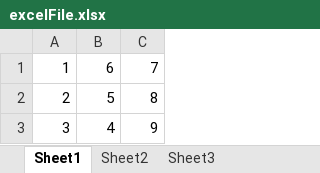
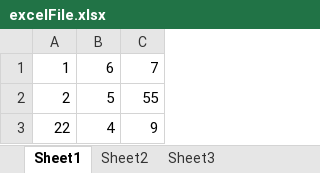
Before and after one commit to sophiag16/excelWin, an Excel workbook: excelFile.xlsx, sheet Sheet1, drawn as a sheet; values as stored, in another font and other column widths than the file's, no borders; the diff names each change by its address in the sheet, - before the commit and + after, or states it on an @@ line.

```diff
--- a/excelFile.xlsx (sheet Sheet1)
+++ b/excelFile.xlsx (sheet Sheet1)
-C2: 8
+C2: 55
-A3: 3
+A3: 22
```
Also changed, not shown: 1 other file.
